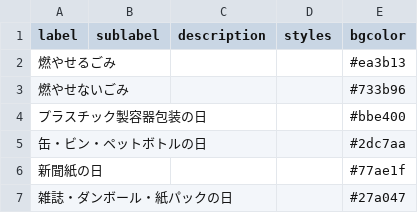
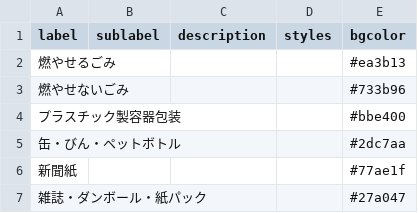
Before and after one commit to tokushima5374/tokushimashi, a CSV file: data/description.csv, drawn as a sheet.

Commit message:
Update description.csv

```diff
--- a/data/description.csv
+++ b/data/description.csv
@@ -3,5 +3,5 @@ label,sublabel,description,styles,bgcolor
 燃やせないごみ,,,,#733b96
-プラスチック製容器包装の日,,,,#bbe400
-缶・ビン・ペットボトルの日,,,,#2dc7aa
-新聞紙の日,,,,#77ae1f
-雑誌・ダンボール・紙パックの日,,,,#27a047
+プラスチック製容器包装,,,,#bbe400
+缶・びん・ペットボトル,,,,#2dc7aa
+新聞紙,,,,#77ae1f
+雑誌・ダンボール・紙パック,,,,#27a047
```
